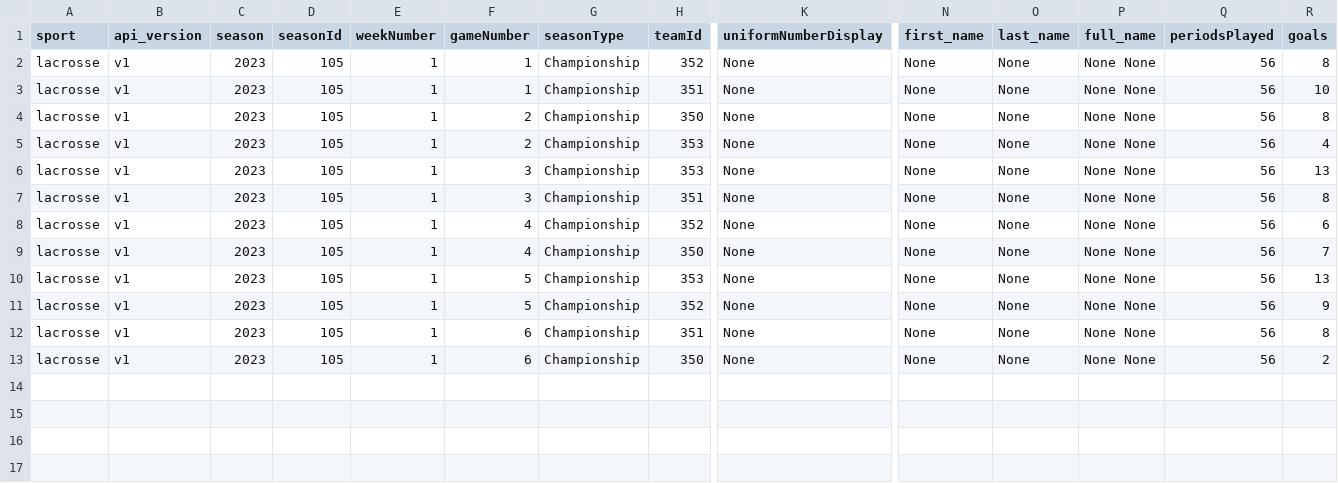
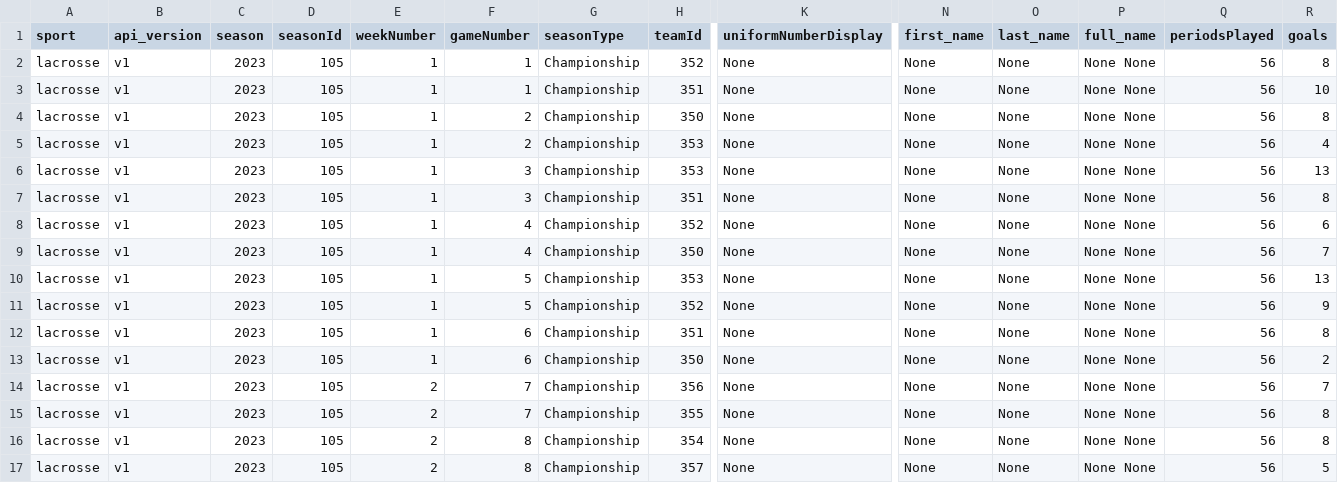
Before and after one commit to armstjc/athletes-unlimited-data, a CSV file: lacrosse/team_stats/game_stats/2023_lacrosse_team_game_stats.csv, drawn as a sheet; only a part is shown, gaps mark what is left out; rows hold the shown columns only; the diff names each change by its address in the sheet, - before the commit and + after, or states it on an @@ line.

```diff
--- a/lacrosse/team_stats/game_stats/2023_lacrosse_team_game_stats.csv
+++ b/lacrosse/team_stats/game_stats/2023_lacrosse_team_game_stats.csv
+row 14: lacrosse | v1 | 2023 | 105 | 2 | 7 | Championship | 356 | None | None | None | None None | 56 | 7
+row 15: lacrosse | v1 | 2023 | 105 | 2 | 7 | Championship | 355 | None | None | None | None None | 56 | 8
+row 16: lacrosse | v1 | 2023 | 105 | 2 | 8 | Championship | 354 | None | None | None | None None | 56 | 8
+row 17: lacrosse | v1 | 2023 | 105 | 2 | 8 | Championship | 357 | None | None | None | None None | 56 | 5
```
Also changed, not shown: aux_softball/player_stats/game_stats/2023_aux_softball_player_game_stats.csv, lacrosse/team_stats/season_stats/2023_lacrosse_team_season_stats.csv, 1 other file.
